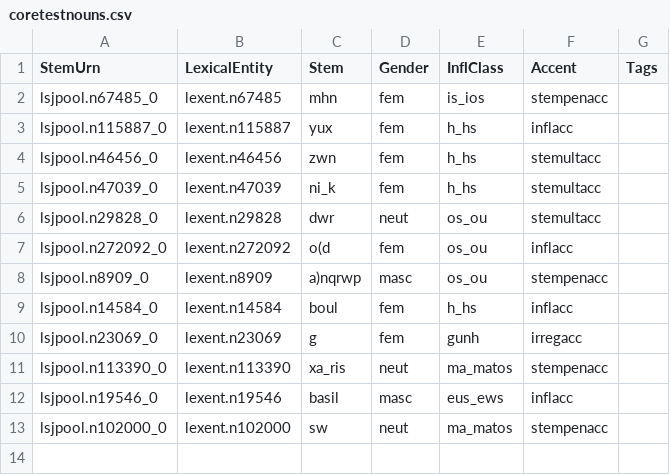
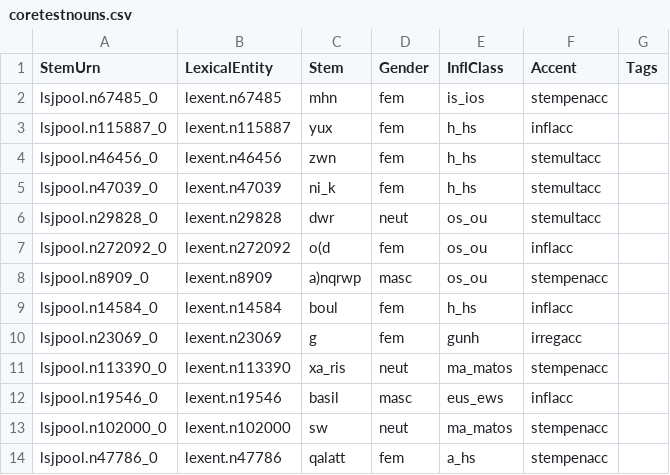
Before and after one commit to neelsmith/greeklang, a CSV file: morphology/sampledata/stems-lexica/nouns/coretestnouns.csv, drawn as a sheet.

```diff
--- a/morphology/sampledata/stems-lexica/nouns/coretestnouns.csv
+++ b/morphology/sampledata/stems-lexica/nouns/coretestnouns.csv
@@ -13 +13,2 @@ lsjpool.n19546_0,lexent.n19546,basil,masc,eus_ews,inflacc,
 lsjpool.n102000_0,lexent.n102000,sw,neut,ma_matos,stempenacc,
+lsjpool.n47786_0,lexent.n47786,qalatt,fem,a_hs,stempenacc,
```
Also changed, not shown: 3 other files.
